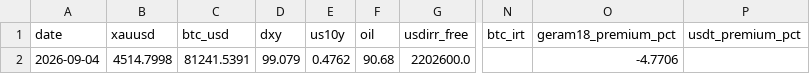
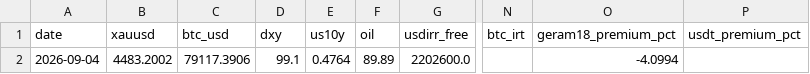
Before and after one commit to D4arkShad0w/gbc-analyst, a CSV file: state/history/snapshots.csv, drawn as a sheet; only a part is shown, gaps mark what is left out; the diff names each change by its address in the sheet, - before the commit and + after, or states it on an @@ line.

```diff
--- a/state/history/snapshots.csv
+++ b/state/history/snapshots.csv
-B2 (xauusd): 4514.7998
+B2 (xauusd): 4483.2002
-C2 (btc_usd): 81241.5391
+C2 (btc_usd): 79117.3906
-D2 (dxy): 99.079
+D2 (dxy): 99.1
-E2 (us10y): 0.4762
+E2 (us10y): 0.4764
-F2 (oil): 90.68
+F2 (oil): 89.89
-O2 (geram18_premium_pct): -4.7706
+O2 (geram18_premium_pct): -4.0994
```
Also changed, not shown: 5 other files.
